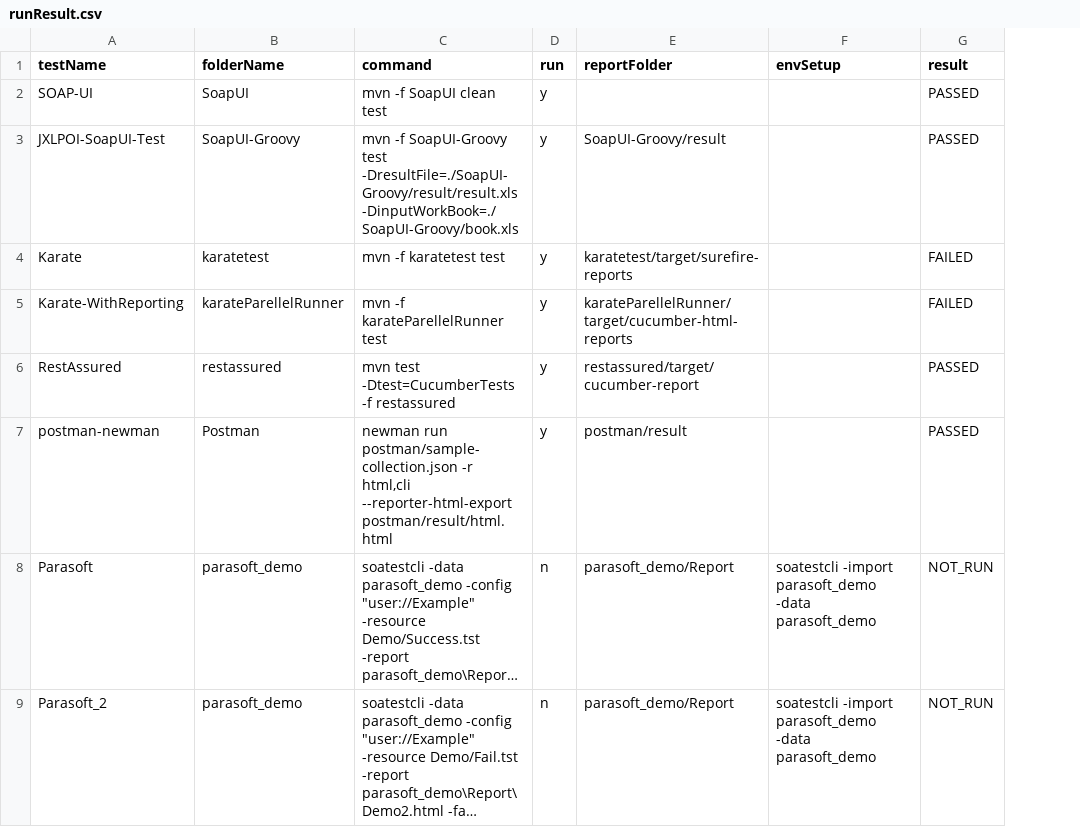
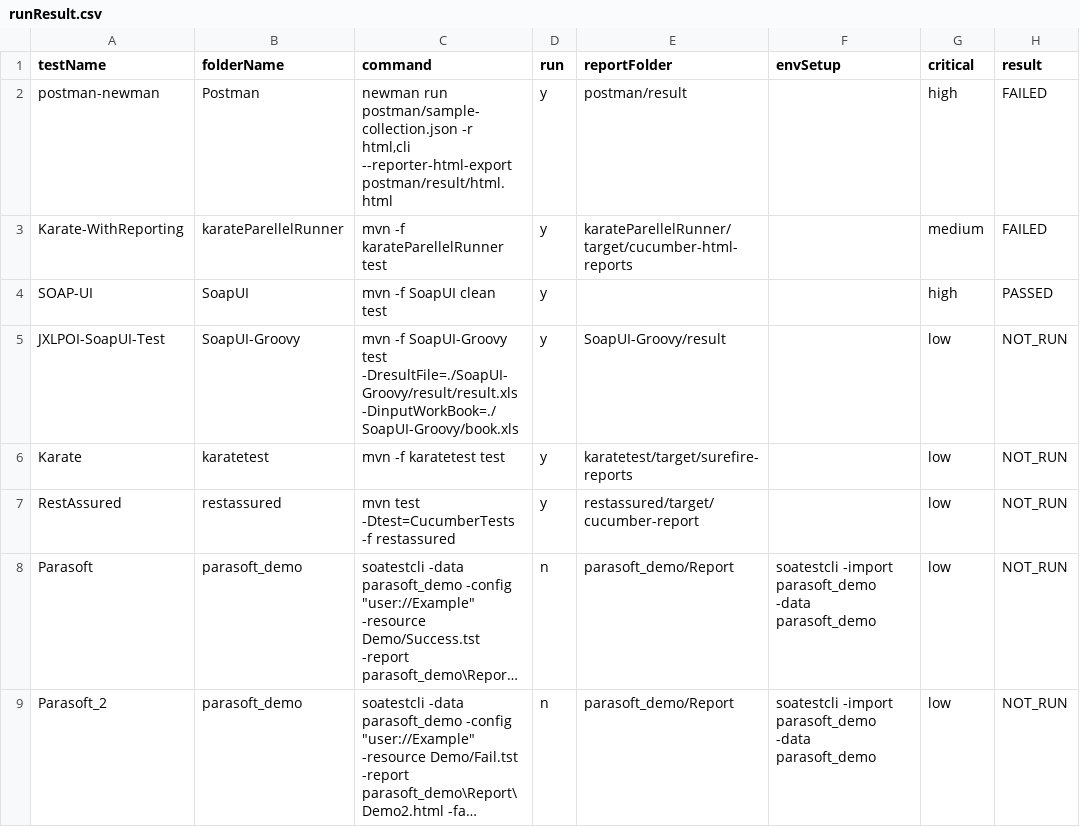
Before and after one commit to abhishekchh/dump_files, a CSV file: runResult.csv, drawn as a sheet; long unchanged cells end in …; removed rows and columns are numbered as before the commit, all else as after; the diff names each change by its address in the sheet, - before the commit and + after, or states it on an @@ line.

Commit message:
adding critical option

```diff
--- a/runResult.csv
+++ b/runResult.csv
+column G (critical), rows 4-9: high | low | low | low | low | low
+row 2: postman-newman | Postman | newman run postman/sample-collection.json -r html,cli --reporter-html-export postman/result/html.html | y | postman/result |  | high | FAILED
@@ row 5 moved to row 3: Karate-WithReporting @@
-H5 (result): PASSED
+H5 (result): NOT_RUN
-H6 (result): FAILED
+H6 (result): NOT_RUN
-H7 (result): PASSED
+H7 (result): NOT_RUN
-row 7: postman-newman | Postman | newman run postman/sample-collection.json -r html,cli --reporter-html-export postman/result/html.html | y | postman/result |  | PASSED
```
Also changed, not shown: list.csv, 27 other files.
